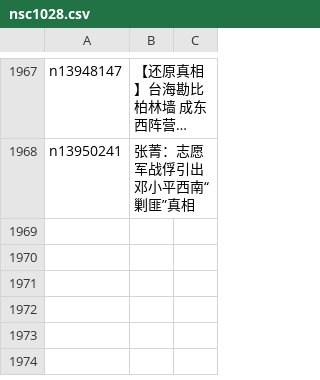
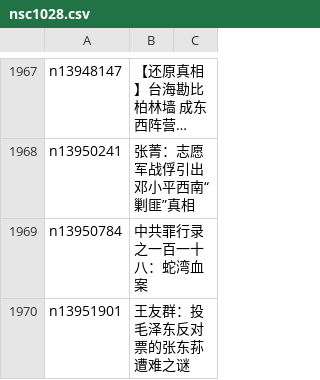
Before and after one commit to epic-marker/epoch-comment, a CSV file: indexes/nsc1028.csv, drawn as a sheet; only a part is shown, gaps mark what is left out; long unchanged cells end in …; the diff names each change by its address in the sheet, - before the commit and + after, or states it on an @@ line.

```diff
--- a/indexes/nsc1028.csv
+++ b/indexes/nsc1028.csv
+row 1969: n13950784 | 中共罪行录之一百一十八：蛇湾血案
+row 1970: n13951901 | 王友群：投毛泽东反对票的张东荪遭难之谜
```
Also changed, not shown: indexes/nsc1025.csv, indexes/nsc993.csv, 20 other files.
